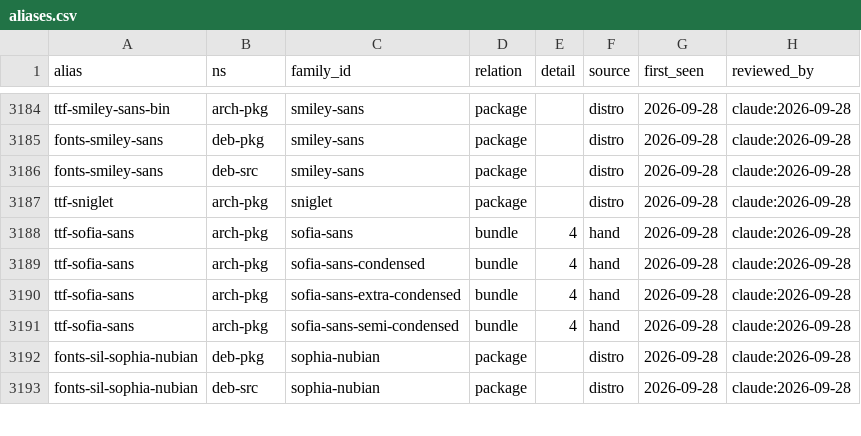
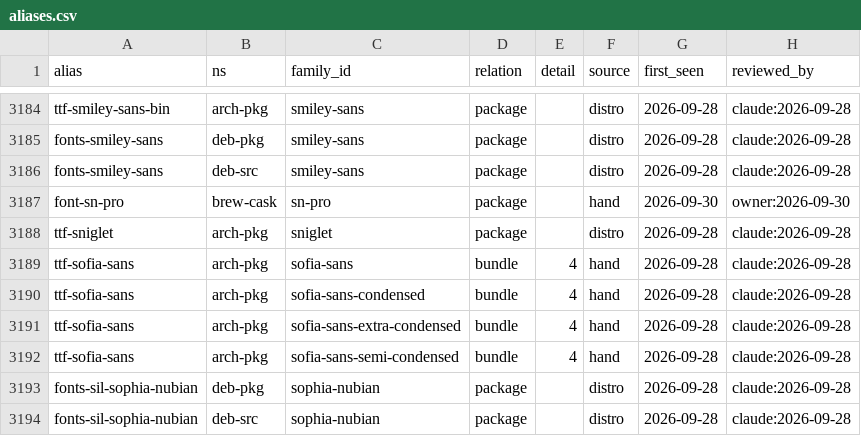
Before and after one commit to byronshock/purelyfreefonts, a CSV file: data/aliases.csv, drawn as a sheet; only a part is shown, gaps mark what is left out.

```diff
--- a/data/aliases.csv
+++ b/data/aliases.csv
@@ -3186,2 +3186,3 @@ fonts-smiley-sans,deb-pkg,smiley-sans,package,,distro,2026-09-28,claude:2026-09-
 fonts-smiley-sans,deb-src,smiley-sans,package,,distro,2026-09-28,claude:2026-09-28
+font-sn-pro,brew-cask,sn-pro,package,,hand,2026-09-30,owner:2026-09-30
 ttf-sniglet,arch-pkg,sniglet,package,,distro,2026-09-28,claude:2026-09-28
```
Also changed, not shown: 5 other files.
